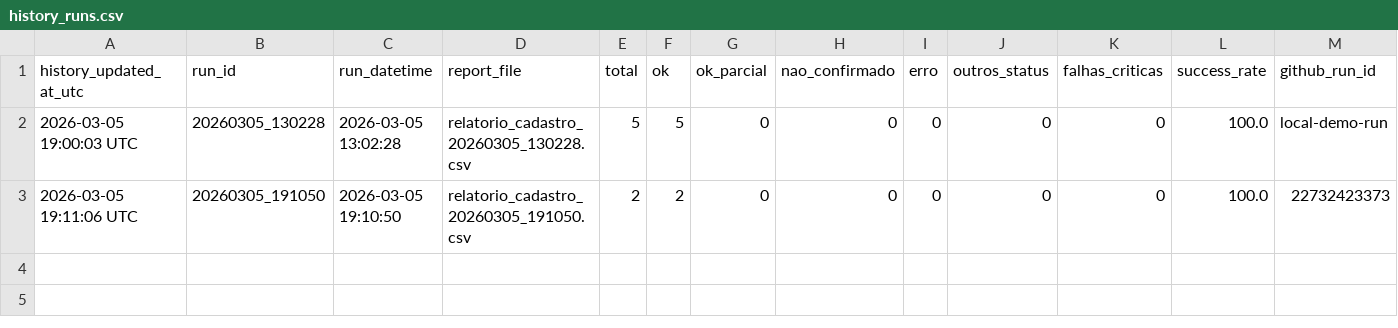
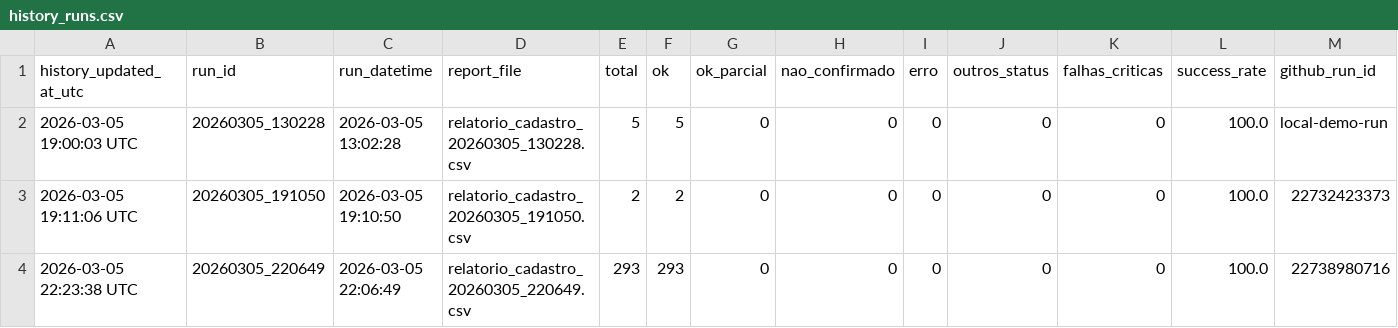
Before and after one commit to danyellambert/web-registration-automation, a CSV file: analytics/history_runs.csv, drawn as a sheet; only a part is shown; rows hold the shown columns only; the diff names each change by its address in the sheet, - before the commit and + after, or states it on an @@ line.

```diff
--- a/analytics/history_runs.csv
+++ b/analytics/history_runs.csv
+row 4: 2026-03-05 22:23:38 UTC | 20260305_220649 | 2026-03-05 22:06:49 | relatorio_cadastro_20260305_220649.csv | 293 | 293 | 0 | 0 | 0 | 0 | 0 | 100.0 | 22738980716
```
